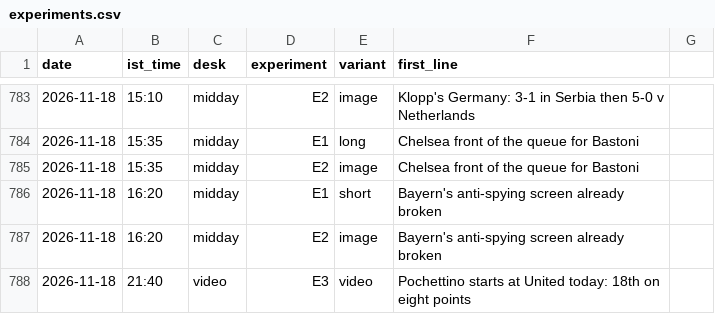
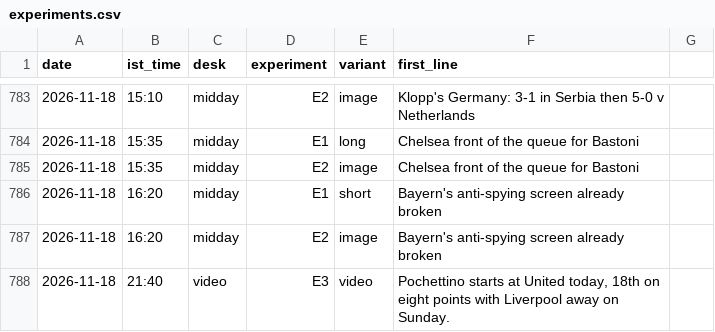
Before and after one commit to pvtaddyy/actxion-assets, a CSV file: posts/experiments.csv, drawn as a sheet; only a part is shown, gaps mark what is left out.

```diff
--- a/posts/experiments.csv
+++ b/posts/experiments.csv
@@ -787,2 +787,2 @@ date,ist_time,desk,experiment,variant,first_line
 2026-11-18,16:20,midday,E2,image,Bayern's anti-spying screen already broken
-2026-11-18,21:40,video,E3,video,Pochettino starts at United today: 18th on eight points
+2026-11-18,21:40,video,E3,video,"Pochettino starts at United today, 18th on eight points with Liverpool away on Sunday."
```
